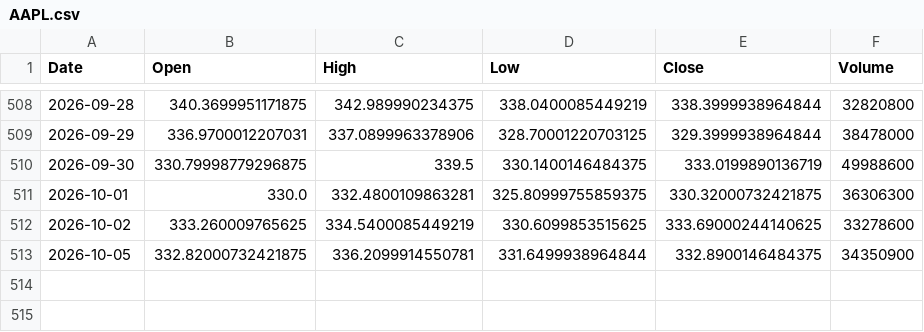
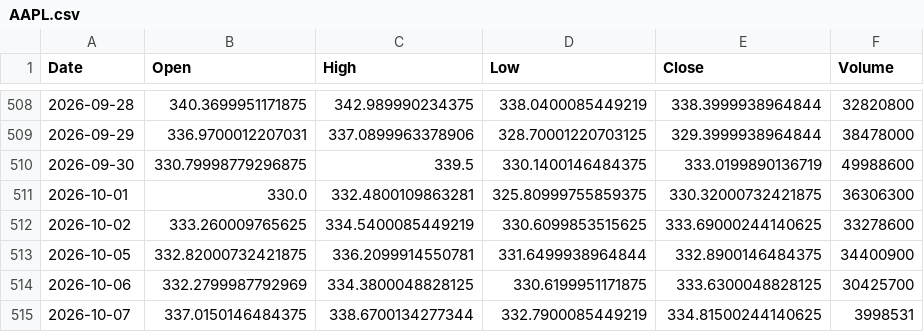
Before and after one commit to akastudiogdrive-droid/coin, a CSV file: data/prices/AAPL.csv, drawn as a sheet; only a part is shown, gaps mark what is left out.

```diff
--- a/data/prices/AAPL.csv
+++ b/data/prices/AAPL.csv
@@ -512,2 +512,4 @@ Date,Open,High,Low,Close,Volume
 2026-10-02,333.260009765625,334.5400085449219,330.6099853515625,333.69000244140625,33278600
-2026-10-05,332.82000732421875,336.2099914550781,331.6499938964844,332.8900146484375,34350900
+2026-10-05,332.82000732421875,336.2099914550781,331.6499938964844,332.8900146484375,34400900
+2026-10-06,332.2799987792969,334.3800048828125,330.6199951171875,333.6300048828125,30425700
+2026-10-07,337.0150146484375,338.6700134277344,332.7900085449219,334.81500244140625,3998531
```
Also changed, not shown: data/prices/AMZN.csv, data/prices/JPM.csv, 40 other files.
